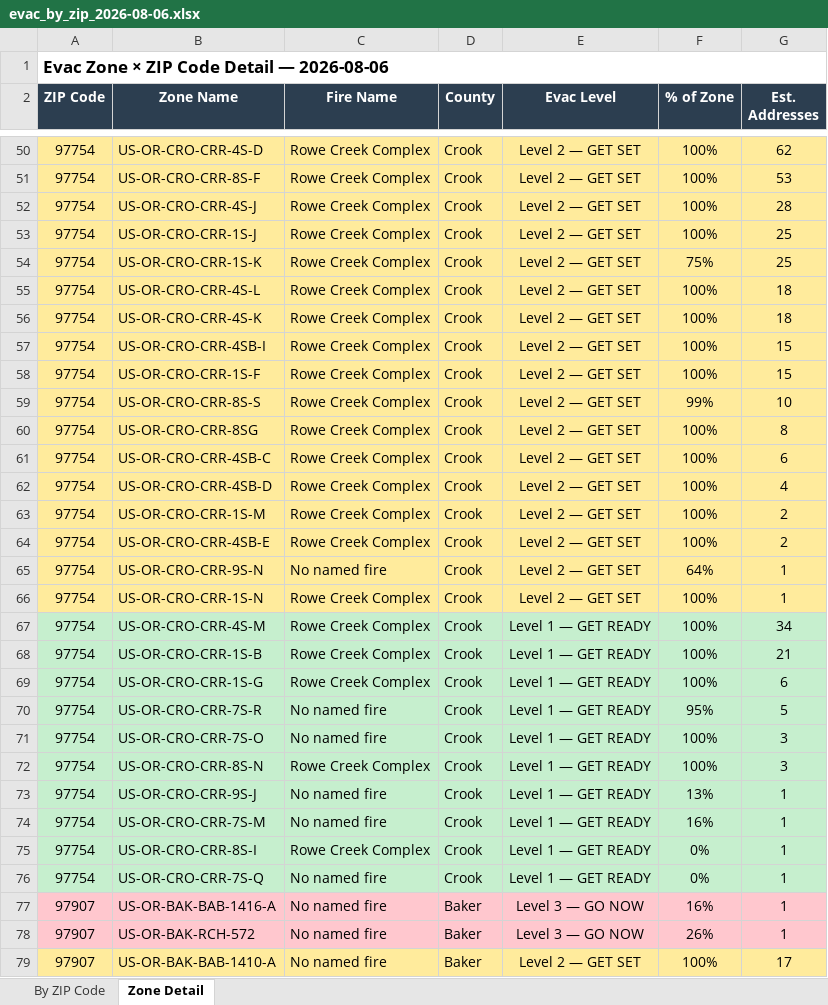
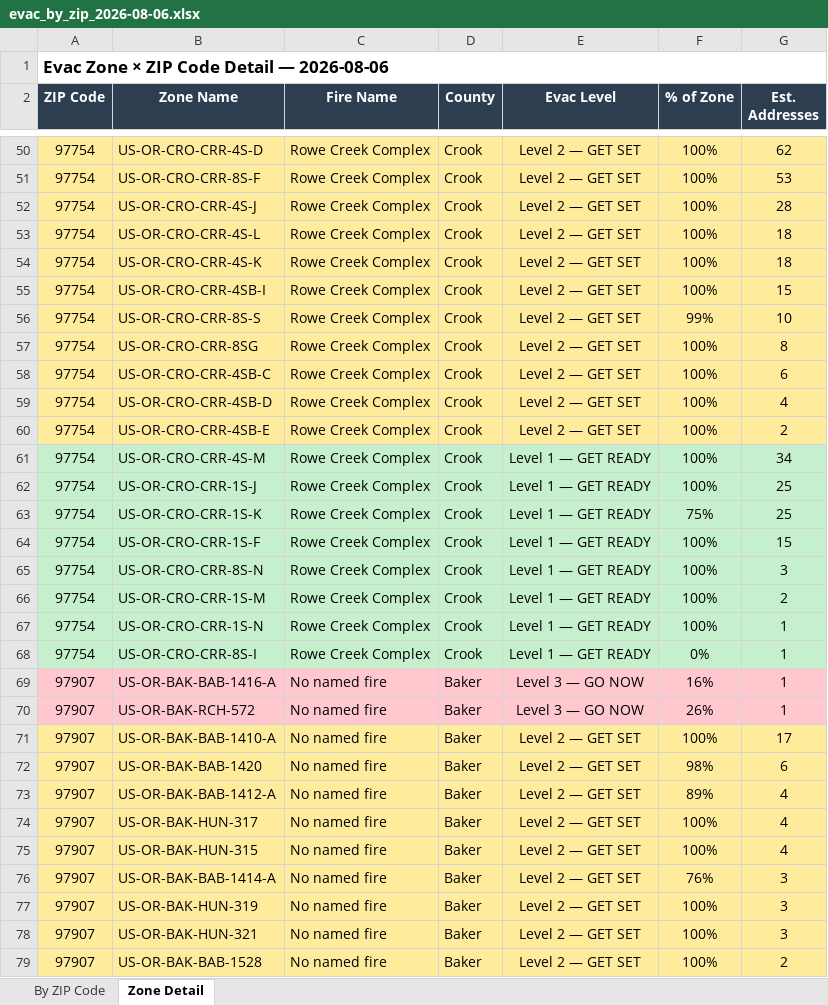
Before and after one commit to mramage1207-ux/oregon-wildfire-reports, an Excel workbook: evac_by_zip/evac_by_zip_2026-08-06.xlsx, sheet Zone Detail, drawn as a sheet; only a part is shown, gaps mark what is left out; the shorter side is filled out with more unchanged rows; values as stored, in another font and other column widths than the file's, no borders; removed rows and columns are numbered as before the commit, all else as after; the diff covers the shown part only; the diff names each change by its address in the sheet, - before the commit and + after, or states it on an @@ line.

```diff
--- a/evac_by_zip/evac_by_zip_2026-08-06.xlsx (sheet Zone Detail)
+++ b/evac_by_zip/evac_by_zip_2026-08-06.xlsx (sheet Zone Detail)
-row 53: 97754 | US-OR-CRO-CRR-1S-J | Rowe Creek Complex | Crook | Level 2 — GET SET | 100% | 25
-row 54: 97754 | US-OR-CRO-CRR-1S-K | Rowe Creek Complex | Crook | Level 2 — GET SET | 75% | 25
-row 58: 97754 | US-OR-CRO-CRR-1S-F | Rowe Creek Complex | Crook | Level 2 — GET SET | 100% | 15
-row 63: 97754 | US-OR-CRO-CRR-1S-M | Rowe Creek Complex | Crook | Level 2 — GET SET | 100% | 2
-row 65: 97754 | US-OR-CRO-CRR-9S-N | No named fire | Crook | Level 2 — GET SET | 64% | 1
-row 66: 97754 | US-OR-CRO-CRR-1S-N | Rowe Creek Complex | Crook | Level 2 — GET SET | 100% | 1
-B62 (Zone Name): US-OR-CRO-CRR-1S-B
+B62 (Zone Name): US-OR-CRO-CRR-1S-J
-G62 (Est. Addresses): 21
+G62 (Est. Addresses): 25
-B63 (Zone Name): US-OR-CRO-CRR-1S-G
+B63 (Zone Name): US-OR-CRO-CRR-1S-K
-F63 (% of Zone): 100%
+F63 (% of Zone): 75%
-G63 (Est. Addresses): 6
+G63 (Est. Addresses): 25
-row 70: 97754 | US-OR-CRO-CRR-7S-R | No named fire | Crook | Level 1 — GET READY | 95% | 5
-B64 (Zone Name): US-OR-CRO-CRR-7S-O
+B64 (Zone Name): US-OR-CRO-CRR-1S-F
-C64 (Fire Name): No named fire
+C64 (Fire Name): Rowe Creek Complex
-G64 (Est. Addresses): 3
+G64 (Est. Addresses): 15
-B66 (Zone Name): US-OR-CRO-CRR-9S-J
+B66 (Zone Name): US-OR-CRO-CRR-1S-M
-C66:C67 (Fire Name): No named fire
+C66:C67 (Fire Name): Rowe Creek Complex
-F66 (% of Zone): 13%
+F66 (% of Zone): 100%
-G66 (Est. Addresses): 1
+G66 (Est. Addresses): 2
-B67 (Zone Name): US-OR-CRO-CRR-7S-M
+B67 (Zone Name): US-OR-CRO-CRR-1S-N
-F67 (% of Zone): 16%
+F67 (% of Zone): 100%
-row 76: 97754 | US-OR-CRO-CRR-7S-Q | No named fire | Crook | Level 1 — GET READY | 0% | 1
```
Also changed, not shown: 13 added rows, 41 removed rows, 4 moved rows and 4 edited cells elsewhere in this sheet, sheet By ZIP Code, 9 other files.
